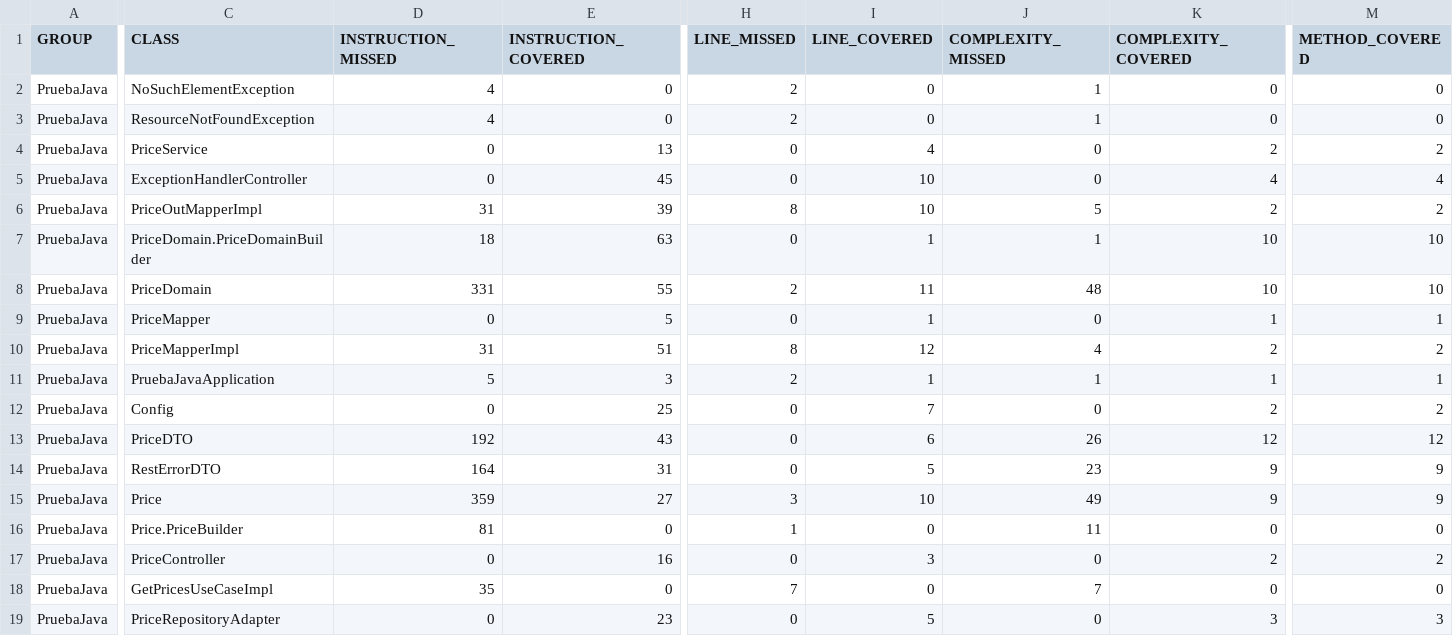
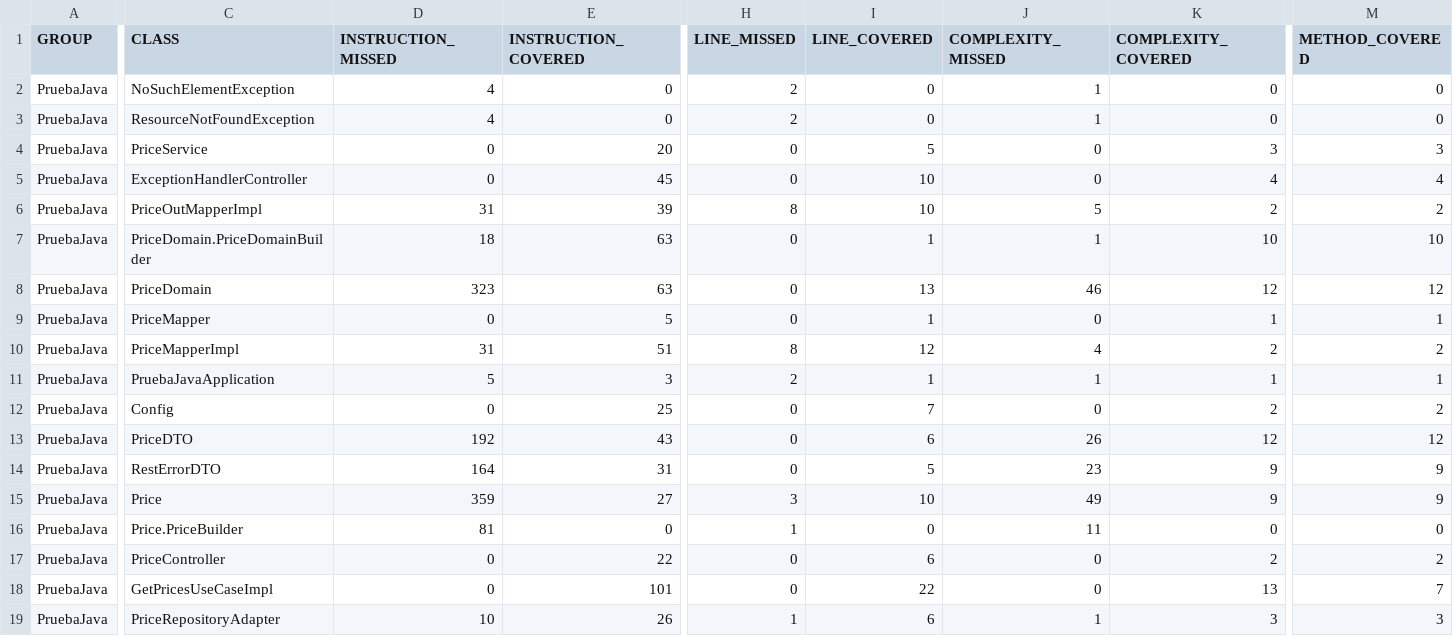
Before and after one commit to ManuCcouto/PruevaJava, a CSV file: target/site/jacoco/jacoco.csv, drawn as a sheet; only a part is shown, gaps mark what is left out; the diff covers the shown part only; the diff names each change by its address in the sheet, - before the commit and + after, or states it on an @@ line.

```diff
--- a/target/site/jacoco/jacoco.csv
+++ b/target/site/jacoco/jacoco.csv
-E4 (INSTRUCTION_COVERED): 13
+E4 (INSTRUCTION_COVERED): 20
-I4 (LINE_COVERED): 4
+I4 (LINE_COVERED): 5
-K4 (COMPLEXITY_COVERED): 2
+K4 (COMPLEXITY_COVERED): 3
-M4 (METHOD_COVERED): 2
+M4 (METHOD_COVERED): 3
-D8 (INSTRUCTION_MISSED): 331
+D8 (INSTRUCTION_MISSED): 323
-E8 (INSTRUCTION_COVERED): 55
+E8 (INSTRUCTION_COVERED): 63
-H8 (LINE_MISSED): 2
+H8 (LINE_MISSED): 0
-I8 (LINE_COVERED): 11
+I8 (LINE_COVERED): 13
-J8 (COMPLEXITY_MISSED): 48
+J8 (COMPLEXITY_MISSED): 46
-K8 (COMPLEXITY_COVERED): 10
+K8 (COMPLEXITY_COVERED): 12
-M8 (METHOD_COVERED): 10
+M8 (METHOD_COVERED): 12
-E17 (INSTRUCTION_COVERED): 16
+E17 (INSTRUCTION_COVERED): 22
-I17 (LINE_COVERED): 3
+I17 (LINE_COVERED): 6
-D18 (INSTRUCTION_MISSED): 35
+D18 (INSTRUCTION_MISSED): 0
-E18 (INSTRUCTION_COVERED): 0
+E18 (INSTRUCTION_COVERED): 101
-H18 (LINE_MISSED): 7
+H18 (LINE_MISSED): 0
-I18 (LINE_COVERED): 0
+I18 (LINE_COVERED): 22
-J18 (COMPLEXITY_MISSED): 7
+J18 (COMPLEXITY_MISSED): 0
-K18 (COMPLEXITY_COVERED): 0
+K18 (COMPLEXITY_COVERED): 13
-M18 (METHOD_COVERED): 0
+M18 (METHOD_COVERED): 7
-D19 (INSTRUCTION_MISSED): 0
+D19 (INSTRUCTION_MISSED): 10
-E19 (INSTRUCTION_COVERED): 23
+E19 (INSTRUCTION_COVERED): 26
-H19 (LINE_MISSED): 0
+H19 (LINE_MISSED): 1
-I19 (LINE_COVERED): 5
+I19 (LINE_COVERED): 6
-J19 (COMPLEXITY_MISSED): 0
+J19 (COMPLEXITY_MISSED): 1
```
Also changed, not shown: 7 edited cells elsewhere in this file, 51 other files.
